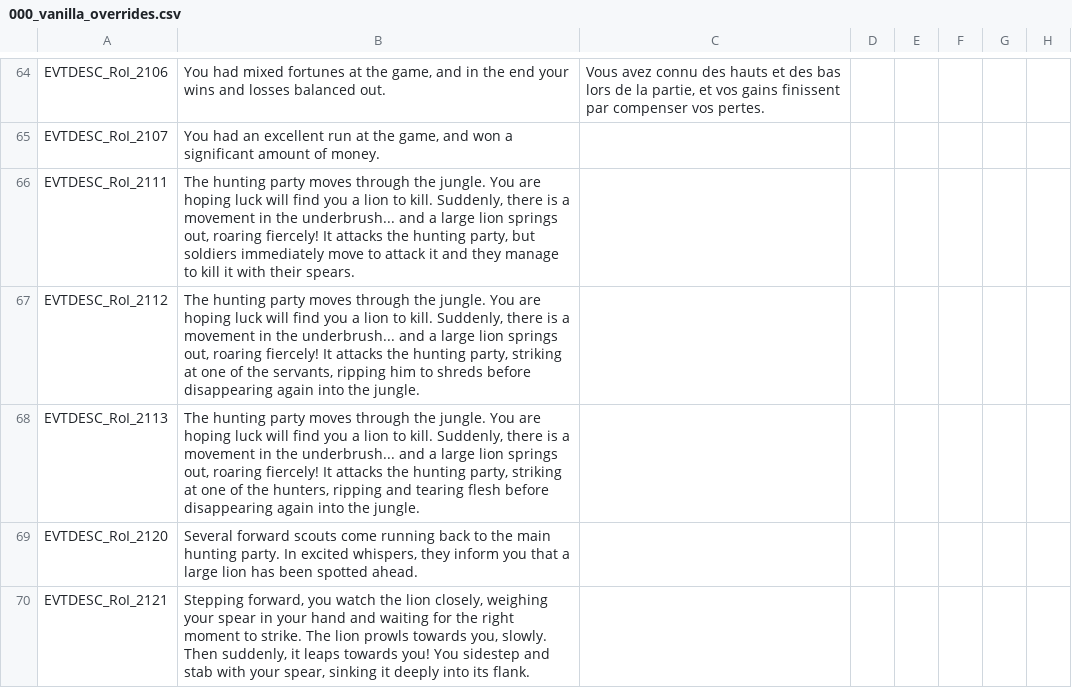
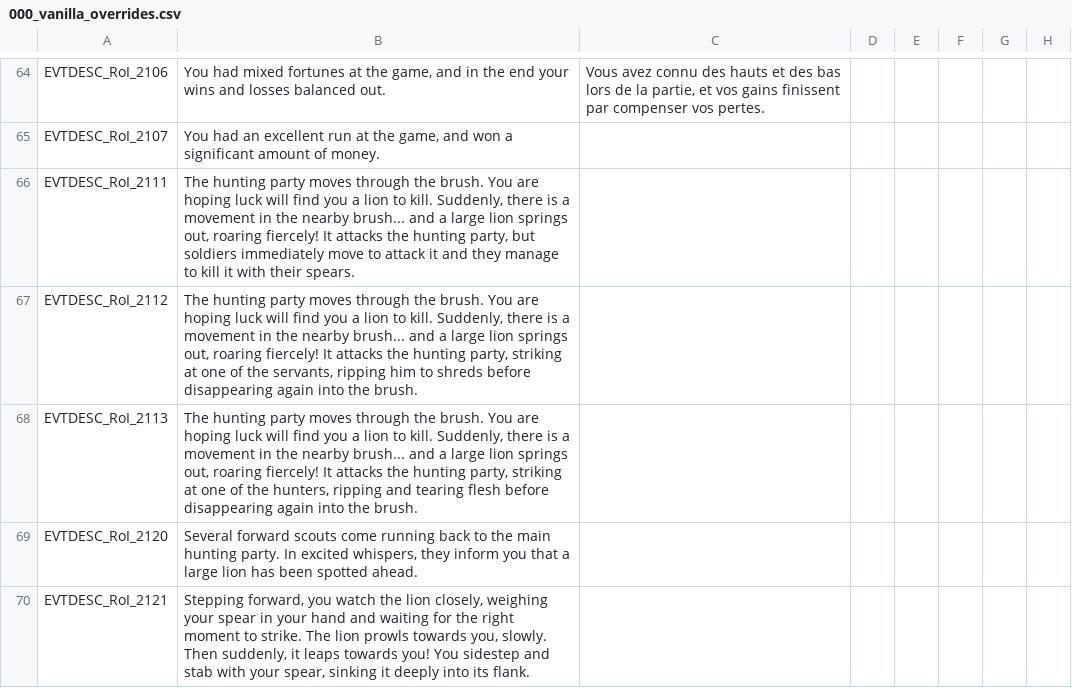
Before and after one commit to Conramagne/Bronze-Age-Mod, a CSV file: Fluvial Kings/localisation/000_vanilla_overrides.csv, drawn as a sheet; only a part is shown, gaps mark what is left out; the diff names each change by its address in the sheet, - before the commit and + after, or states it on an @@ line.

```diff
--- a/Fluvial Kings/localisation/000_vanilla_overrides.csv
+++ b/Fluvial Kings/localisation/000_vanilla_overrides.csv
-B66: …through the jungle. You are hoping luck will find you a lion to kill. Suddenly, there is a movement in the underbrush... and a…
+B66: …through the brush. You are hoping luck will find you a lion to kill. Suddenly, there is a movement in the nearby brush... and a…
-B67: …through the jungle. You are hoping luck will find you a lion to kill. Suddenly, there is a movement in the underbrush... and a large lion springs out, roaring fiercely! It attacks the hunting party, striking at one of the servants, ripping him to shreds before disappearing again into the jungle.
+B67: …through the brush. You are hoping luck will find you a lion to kill. Suddenly, there is a movement in the nearby brush... and a large lion springs out, roaring fiercely! It attacks the hunting party, striking at one of the servants, ripping him to shreds before disappearing again into the brush.
-B68: …through the jungle. You are hoping luck will find you a lion to kill. Suddenly, there is a movement in the underbrush... and a large lion springs out, roaring fiercely! It attacks the hunting party, striking at one of the hunters, ripping and tearing flesh before disappearing again into the jungle.
+B68: …through the brush. You are hoping luck will find you a lion to kill. Suddenly, there is a movement in the nearby brush... and a large lion springs out, roaring fiercely! It attacks the hunting party, striking at one of the hunters, ripping and tearing flesh before disappearing again into the brush.
```
Also changed, not shown: 39 other files.
